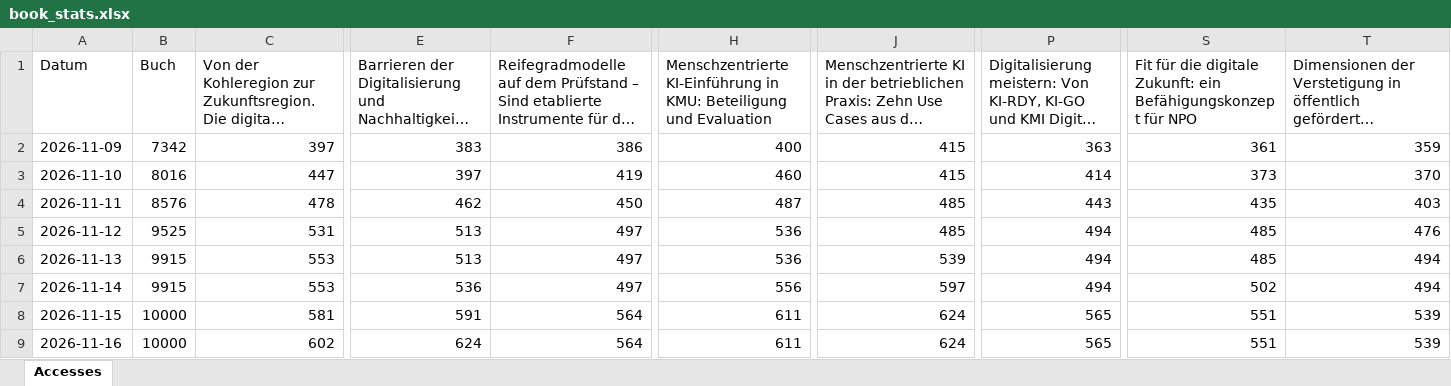
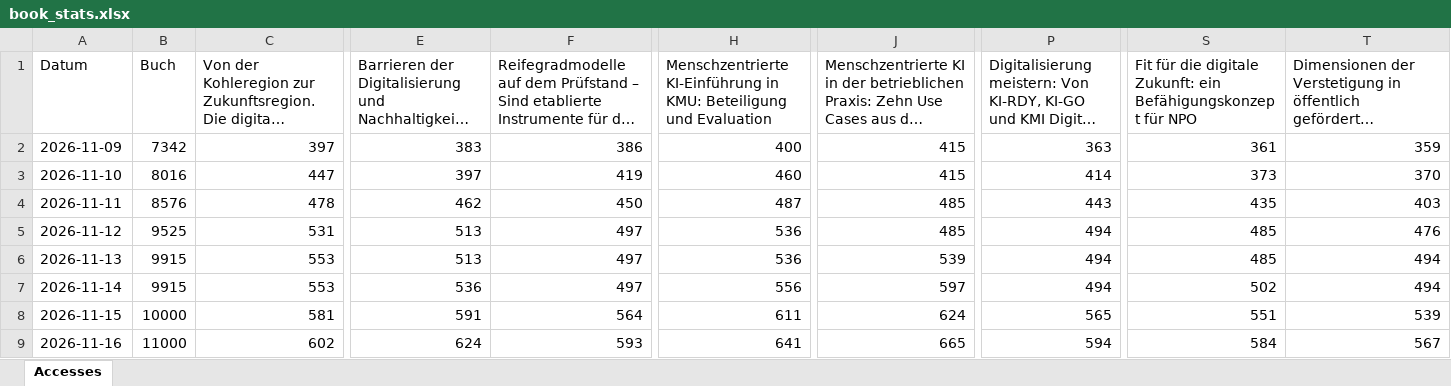
Before and after one commit to joergschlie/bookstats, an Excel workbook: book_stats.xlsx, sheet Accesses, drawn as a sheet; only a part is shown, gaps mark what is left out; long unchanged cells end in …; values as stored, in another font and other column widths than the file's, no borders; the diff names each change by its address in the sheet, - before the commit and + after, or states it on an @@ line.

```diff
--- a/book_stats.xlsx (sheet Accesses)
+++ b/book_stats.xlsx (sheet Accesses)
-B9 (Buch): 10000
+B9 (Buch): 11000
-F9: 564
+F9: 593
-H9: 611
+H9: 641
-J9: 624
+J9: 665
-P9: 565
+P9: 594
-S9: 551
+S9: 584
-T9: 539
+T9: 567
```
Also changed, not shown: 1 other file.
